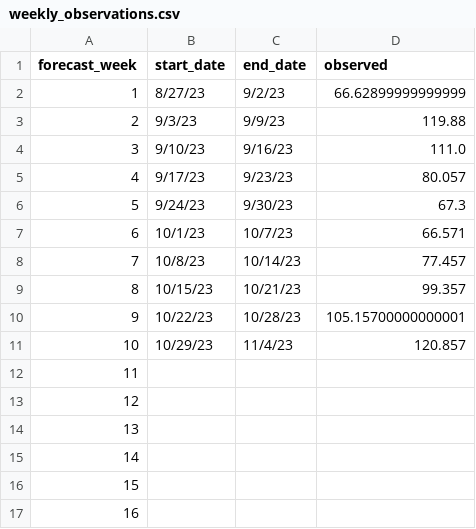
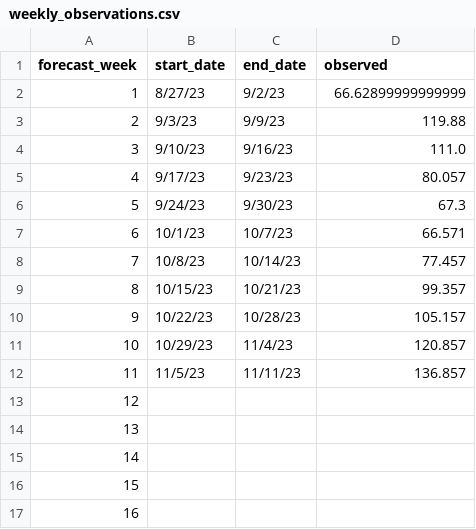
Before and after one commit to HAS-Tools-2023/forecasting, a CSV file: weekly_results/weekly_observations.csv, drawn as a sheet.

```diff
--- a/weekly_results/weekly_observations.csv
+++ b/weekly_results/weekly_observations.csv
@@ -9,5 +9,5 @@ forecast_week,start_date,end_date,observed
 8,10/15/23,10/21/23,99.357
-9,10/22/23,10/28/23,105.15700000000001
+9,10/22/23,10/28/23,105.157
 10,10/29/23,11/4/23,120.857
-11,,,
+11,11/5/23,11/11/23,136.857
 12,,,
```
Also changed, not shown: weekly_results/score_details.csv, 7 other files.
